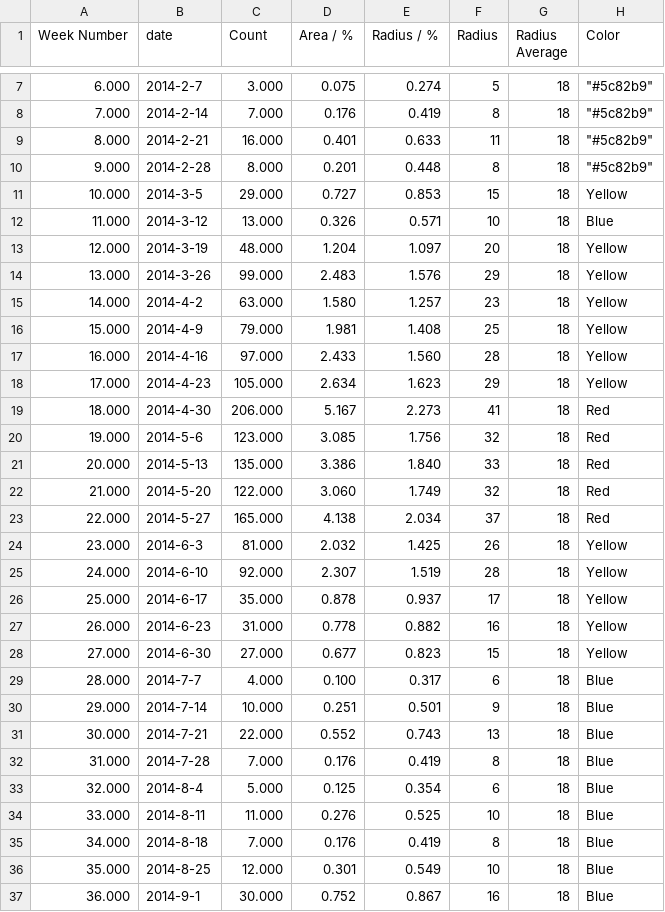
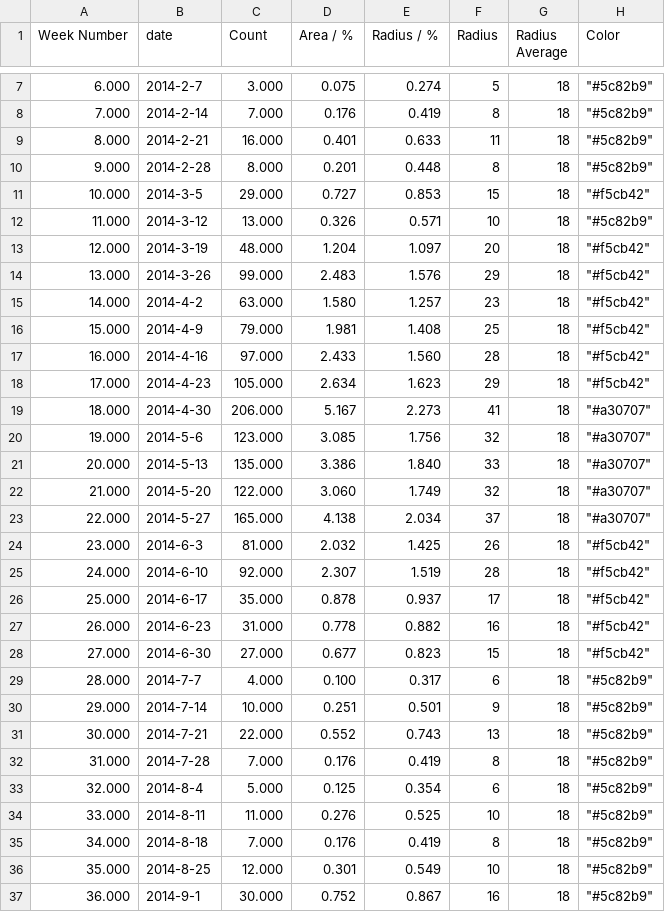
Before and after one commit to HFBZZ/Tornado_Vis, a CSV file: weeks.csv, drawn as a sheet; only a part is shown, gaps mark what is left out; the diff covers the shown part only.

Commit message:
dataset organize

```diff
--- a/weeks.csv
+++ b/weeks.csv
@@ -10,28 +10,28 @@ Week Number,date,Count,Area / %,Radius / %,Radius,Radius Average,Color
 9.000,2014-2-28,8.000,0.201,0.448,8,18,"""#5c82b9"""
-10.000,2014-3-5,29.000,0.727,0.853,15,18,Yellow
-11.000,2014-3-12,13.000,0.326,0.571,10,18,Blue
-12.000,2014-3-19,48.000,1.204,1.097,20,18,Yellow
-13.000,2014-3-26,99.000,2.483,1.576,29,18,Yellow
-14.000,2014-4-2,63.000,1.580,1.257,23,18,Yellow
-15.000,2014-4-9,79.000,1.981,1.408,25,18,Yellow
-16.000,2014-4-16,97.000,2.433,1.560,28,18,Yellow
-17.000,2014-4-23,105.000,2.634,1.623,29,18,Yellow
-18.000,2014-4-30,206.000,5.167,2.273,41,18,Red
-19.000,2014-5-6,123.000,3.085,1.756,32,18,Red
-20.000,2014-5-13,135.000,3.386,1.840,33,18,Red
-21.000,2014-5-20,122.000,3.060,1.749,32,18,Red
-22.000,2014-5-27,165.000,4.138,2.034,37,18,Red
-23.000,2014-6-3,81.000,2.032,1.425,26,18,Yellow
-24.000,2014-6-10,92.000,2.307,1.519,28,18,Yellow
-25.000,2014-6-17,35.000,0.878,0.937,17,18,Yellow
-26.000,2014-6-23,31.000,0.778,0.882,16,18,Yellow
-27.000,2014-6-30,27.000,0.677,0.823,15,18,Yellow
-28.000,2014-7-7,4.000,0.100,0.317,6,18,Blue
-29.000,2014-7-14,10.000,0.251,0.501,9,18,Blue
-30.000,2014-7-21,22.000,0.552,0.743,13,18,Blue
-31.000,2014-7-28,7.000,0.176,0.419,8,18,Blue
-32.000,2014-8-4,5.000,0.125,0.354,6,18,Blue
-33.000,2014-8-11,11.000,0.276,0.525,10,18,Blue
-34.000,2014-8-18,7.000,0.176,0.419,8,18,Blue
-35.000,2014-8-25,12.000,0.301,0.549,10,18,Blue
-36.000,2014-9-1,30.000,0.752,0.867,16,18,Blue
+10.000,2014-3-5,29.000,0.727,0.853,15,18,"""#f5cb42"""
+11.000,2014-3-12,13.000,0.326,0.571,10,18,"""#5c82b9"""
+12.000,2014-3-19,48.000,1.204,1.097,20,18,"""#f5cb42"""
+13.000,2014-3-26,99.000,2.483,1.576,29,18,"""#f5cb42"""
+14.000,2014-4-2,63.000,1.580,1.257,23,18,"""#f5cb42"""
+15.000,2014-4-9,79.000,1.981,1.408,25,18,"""#f5cb42"""
+16.000,2014-4-16,97.000,2.433,1.560,28,18,"""#f5cb42"""
+17.000,2014-4-23,105.000,2.634,1.623,29,18,"""#f5cb42"""
+18.000,2014-4-30,206.000,5.167,2.273,41,18,"""#a30707"""
+19.000,2014-5-6,123.000,3.085,1.756,32,18,"""#a30707"""
+20.000,2014-5-13,135.000,3.386,1.840,33,18,"""#a30707"""
+21.000,2014-5-20,122.000,3.060,1.749,32,18,"""#a30707"""
+22.000,2014-5-27,165.000,4.138,2.034,37,18,"""#a30707"""
+23.000,2014-6-3,81.000,2.032,1.425,26,18,"""#f5cb42"""
+24.000,2014-6-10,92.000,2.307,1.519,28,18,"""#f5cb42"""
+25.000,2014-6-17,35.000,0.878,0.937,17,18,"""#f5cb42"""
+26.000,2014-6-23,31.000,0.778,0.882,16,18,"""#f5cb42"""
+27.000,2014-6-30,27.000,0.677,0.823,15,18,"""#f5cb42"""
+28.000,2014-7-7,4.000,0.100,0.317,6,18,"""#5c82b9"""
+29.000,2014-7-14,10.000,0.251,0.501,9,18,"""#5c82b9"""
+30.000,2014-7-21,22.000,0.552,0.743,13,18,"""#5c82b9"""
+31.000,2014-7-28,7.000,0.176,0.419,8,18,"""#5c82b9"""
+32.000,2014-8-4,5.000,0.125,0.354,6,18,"""#5c82b9"""
+33.000,2014-8-11,11.000,0.276,0.525,10,18,"""#5c82b9"""
+34.000,2014-8-18,7.000,0.176,0.419,8,18,"""#5c82b9"""
+35.000,2014-8-25,12.000,0.301,0.549,10,18,"""#5c82b9"""
+36.000,2014-9-1,30.000,0.752,0.867,16,18,"""#5c82b9"""
```
Also changed, not shown: 18 edited cells elsewhere in this file, 1 other file.
